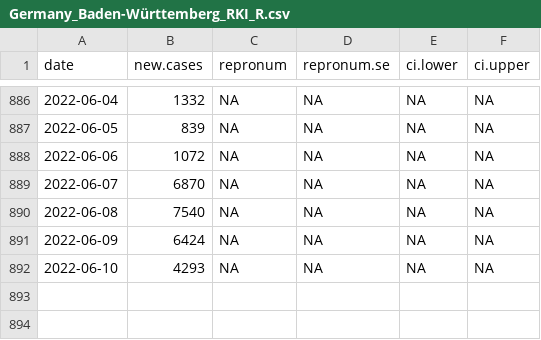
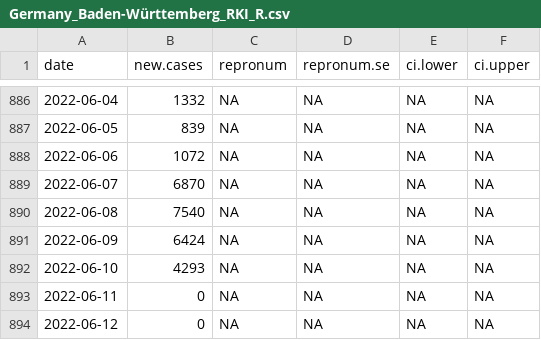
Before and after one commit to Stochastik-TU-Ilmenau/COVID-19, a CSV file: data/estimates/Germany_Baden-Württemberg_RKI_R.csv, drawn as a sheet; only a part is shown, gaps mark what is left out.

```diff
--- a/data/estimates/Germany_Baden-Württemberg_RKI_R.csv
+++ b/data/estimates/Germany_Baden-Württemberg_RKI_R.csv
@@ -892 +892,3 @@
 2022-06-10,4293,NA,NA,NA,NA
+2022-06-11,0,NA,NA,NA,NA
+2022-06-12,0,NA,NA,NA,NA
```
Also changed, not shown: data/estimates/Germany_Bremen_RKI_R.csv, data/estimates/Germany_Nordrhein-Westfalen_RKI_R.csv, 19 other files.
